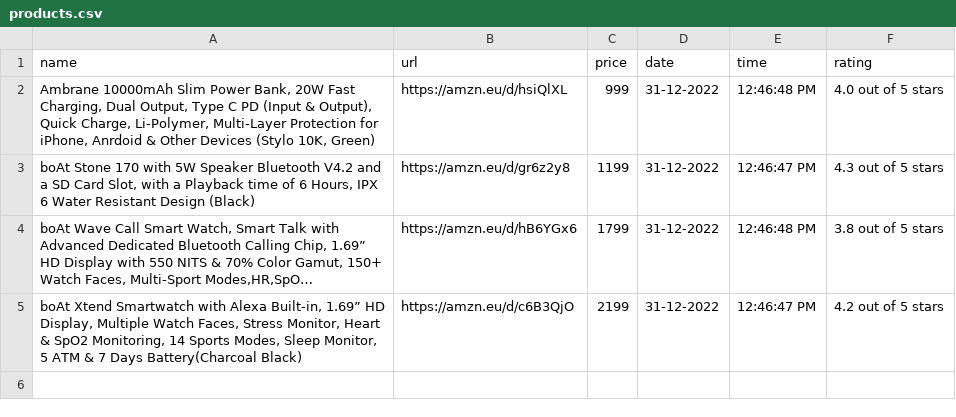
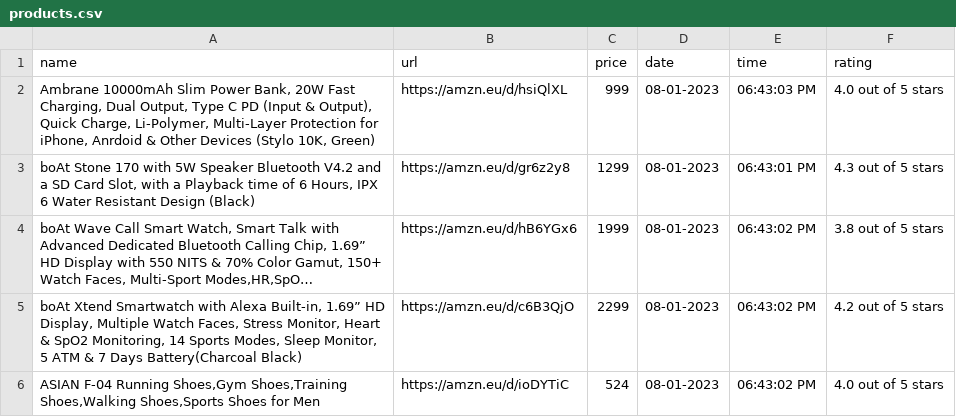
Before and after one commit to aritraMandal02/amazon-price-tracker-project, a CSV file: products.csv, drawn as a sheet; long unchanged cells end in …; the diff names each change by its address in the sheet, - before the commit and + after, or states it on an @@ line.

```diff
--- a/products.csv
+++ b/products.csv
-D2:D5 (date): 31-12-2022
+D2:D5 (date): 08-01-2023
-E2 (time): 12:46:48 PM
+E2 (time): 06:43:03 PM
-C3 (price): 1199
+C3 (price): 1299
-E3 (time): 12:46:47 PM
+E3 (time): 06:43:01 PM
-C4 (price): 1799
+C4 (price): 1999
-E4 (time): 12:46:48 PM
+E4 (time): 06:43:02 PM
-C5 (price): 2199
+C5 (price): 2299
-E5 (time): 12:46:47 PM
+E5 (time): 06:43:02 PM
+row 6: ASIAN F-04 Running Shoes,Gym Shoes,Training Shoes,Walking Shoes,Sports Shoes for Men | https://amzn.eu/d/ioDYTiC | 524 | 08-01-2023 | 06:43:02 PM | 4.0 out of 5 stars
```
Also changed, not shown: 2 other files.
